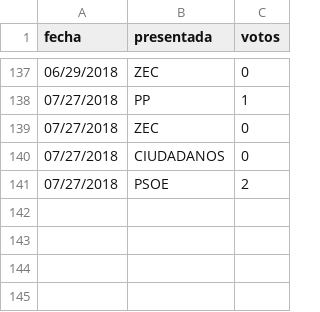
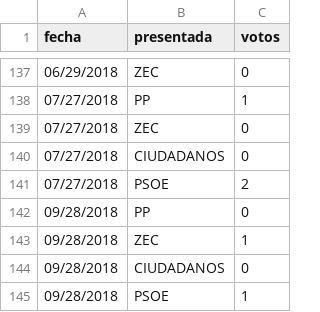
Before and after one commit to bislai/bislai, a CSV file: datos/cha/legislatura-cha-votos-a-favor.csv, drawn as a sheet; only a part is shown, gaps mark what is left out; the diff names each change by its address in the sheet, - before the commit and + after, or states it on an @@ line.

```diff
--- a/datos/cha/legislatura-cha-votos-a-favor.csv
+++ b/datos/cha/legislatura-cha-votos-a-favor.csv
+row 142: 09/28/2018 | PP | 0
+row 143: 09/28/2018 | ZEC | 1
+row 144: 09/28/2018 | CIUDADANOS | 0
+row 145: 09/28/2018 | PSOE | 1
```
Also changed, not shown: datos/ciudadanos/legislatura-ciudadanos-votos-a-favor.csv, datos/pp/legislatura-pp-votos-a-favor.csv, 39 other files.
